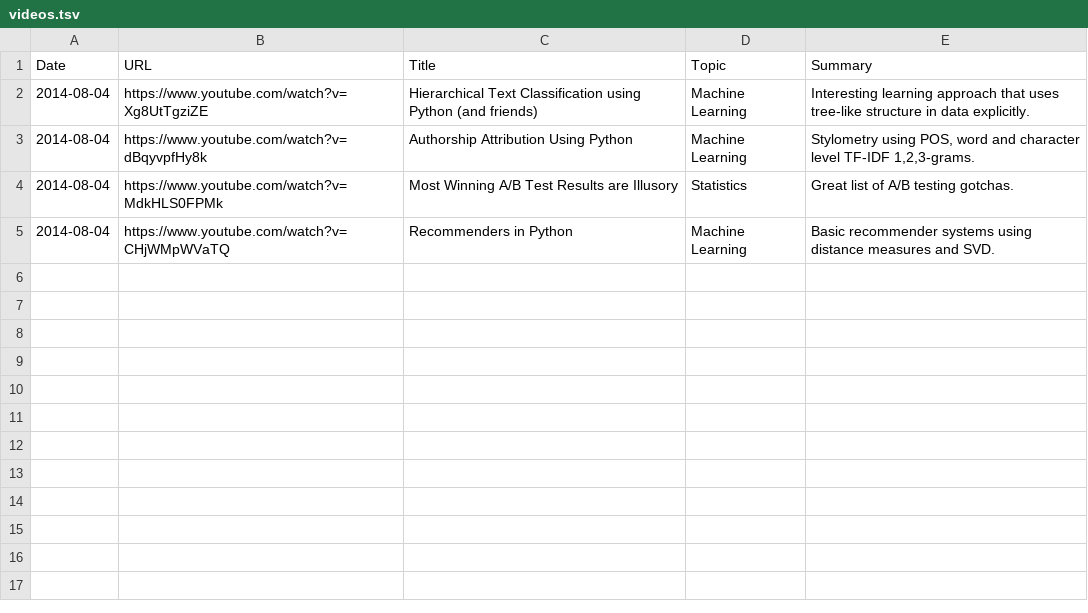
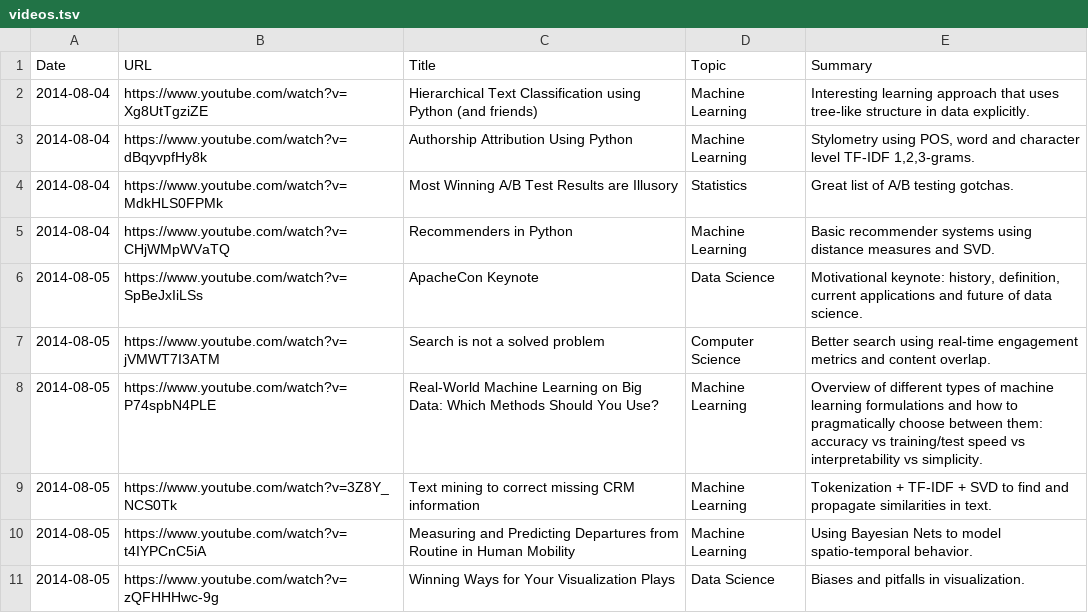
Before and after one commit to c-w/readings, a TSV file: data/videos.tsv, drawn as a sheet; the diff names each change by its address in the sheet, - before the commit and + after, or states it on an @@ line.

```diff
--- a/data/videos.tsv
+++ b/data/videos.tsv
+row 6: 2014-08-05 | https://www.youtube.com/watch?v=SpBeJxIiLSs | ApacheCon Keynote | Data Science | Motivational keynote: history, definition, current applications and future of data science.
+row 7: 2014-08-05 | https://www.youtube.com/watch?v=jVMWT7I3ATM | Search is not a solved problem | Computer Science | Better search using real-time engagement metrics and content overlap.
+row 8: 2014-08-05 | https://www.youtube.com/watch?v=P74spbN4PLE | Real-World Machine Learning on Big Data: Which Methods Should You Use? | Machine Learning | Overview of different types of machine learning formulations and how to pragmatically choose between them: accuracy vs training/test speed vs interpretability vs simplicity.
+row 9: 2014-08-05 | https://www.youtube.com/watch?v=3Z8Y_NCS0Tk | Text mining to correct missing CRM information | Machine Learning | Tokenization + TF-IDF + SVD to find and propagate similarities in text.
+row 10: 2014-08-05 | https://www.youtube.com/watch?v=t4IYPCnC5iA | Measuring and Predicting Departures from Routine in Human Mobility | Machine Learning | Using Bayesian Nets to model spatio-temporal behavior.
+row 11: 2014-08-05 | https://www.youtube.com/watch?v=zQFHHHwc-9g | Winning Ways for Your Visualization Plays | Data Science | Biases and pitfalls in visualization.
```
Also changed, not shown: data/books.tsv, 1 other file.
